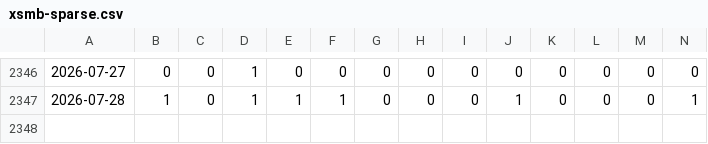
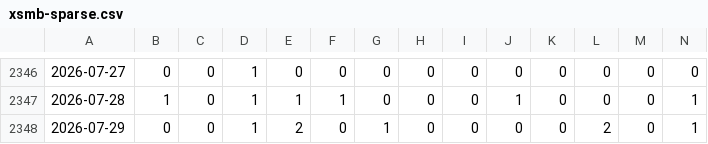
Before and after one commit to tuanseo5t-alt/xsmb-analysis, a CSV file: data/xsmb-sparse.csv, drawn as a sheet; only a part is shown, gaps mark what is left out; rows hold the shown columns only; the diff names each change by its address in the sheet, - before the commit and + after, or states it on an @@ line.

```diff
--- a/data/xsmb-sparse.csv
+++ b/data/xsmb-sparse.csv
+row 2348: 2026-07-29 | 0 | 0 | 1 | 2 | 0 | 1 | 0 | 0 | 0 | 0 | 2 | 0 | 1
```
Also changed, not shown: data/xsmb-2-digits.csv, data/xsmb.csv, 14 other files.
